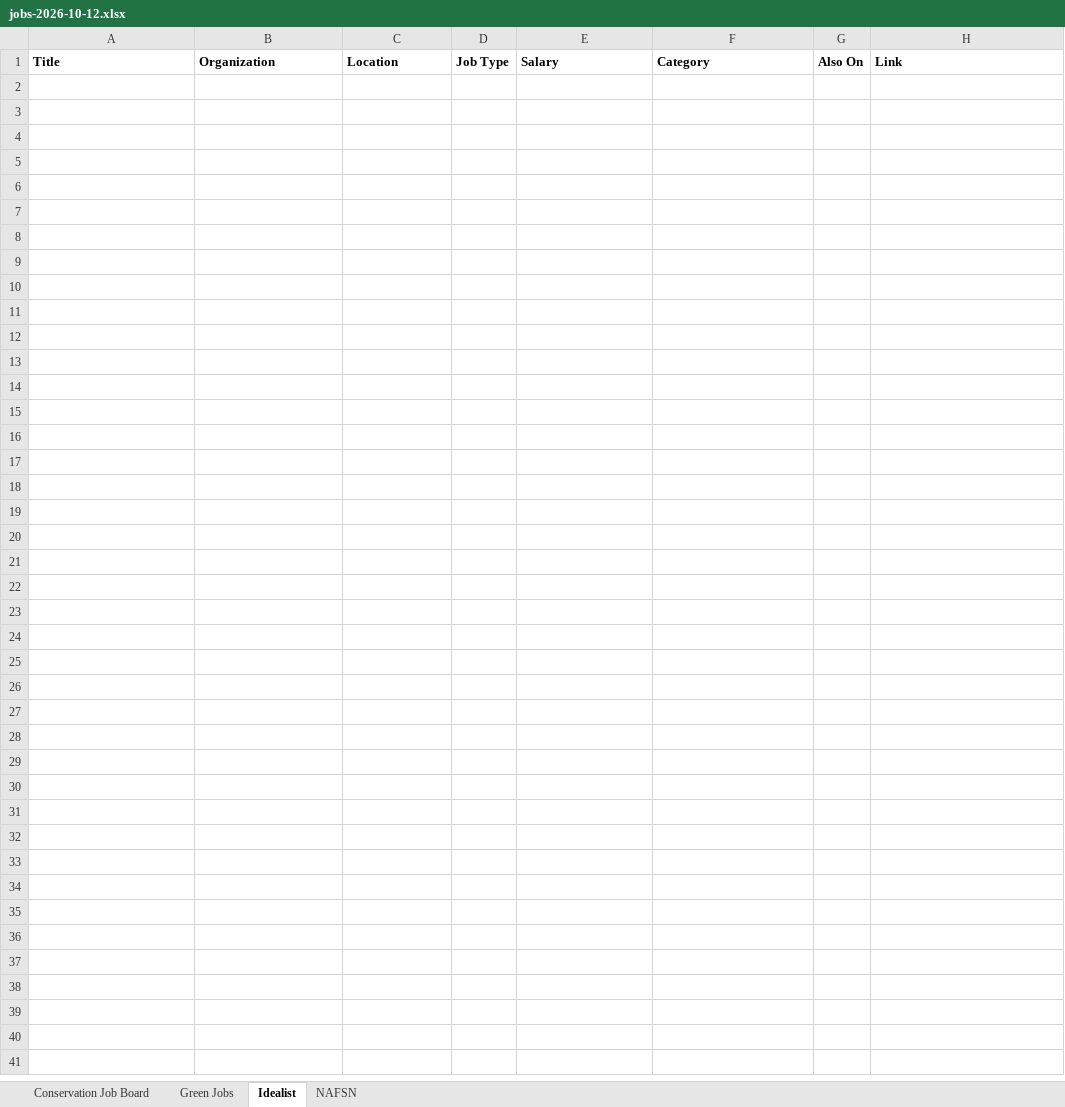
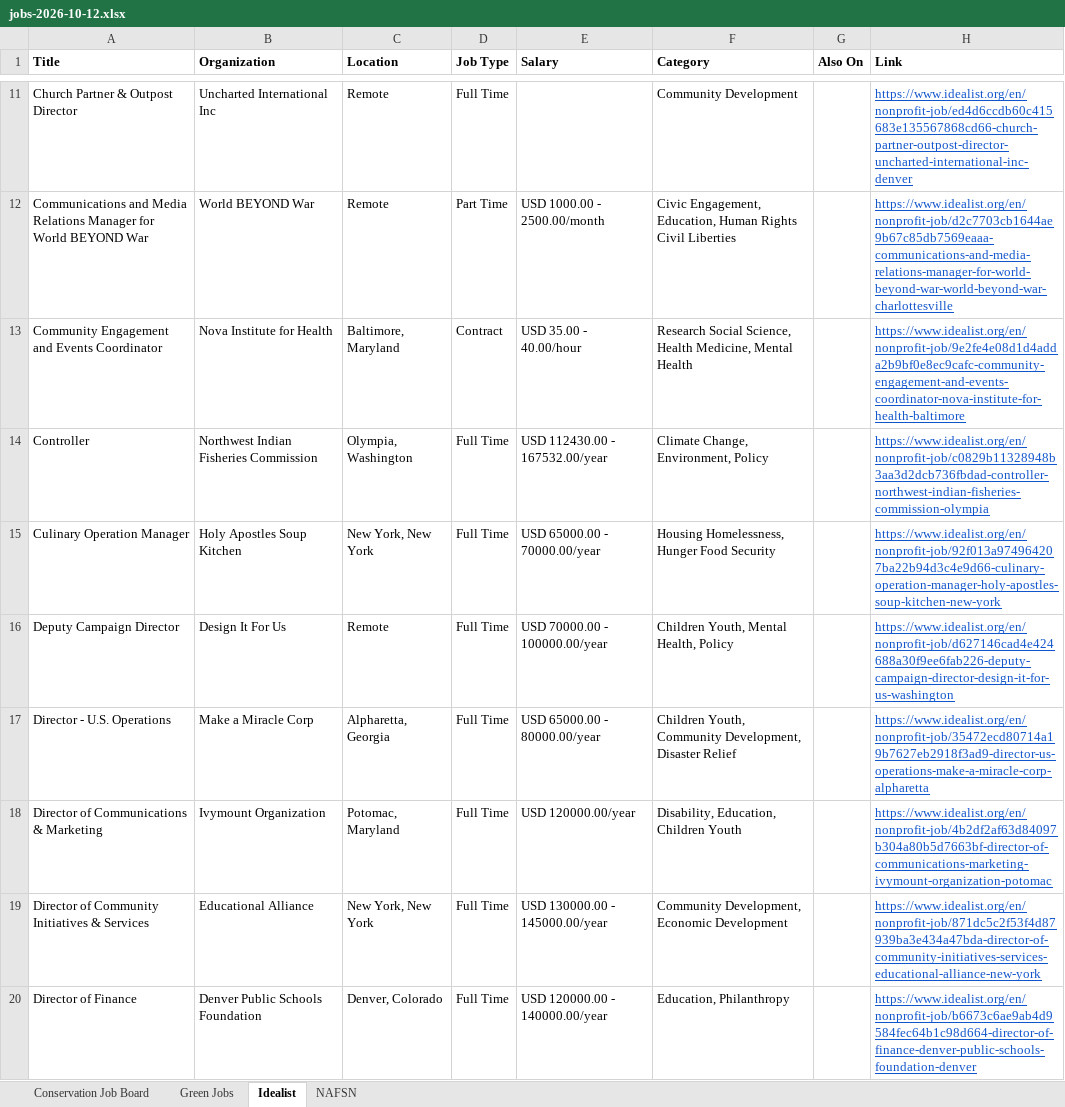
Before and after one commit to dchandarana07/jobs-digest, an Excel workbook: docs/xlsx/jobs-2026-10-12.xlsx, sheet Idealist, drawn as a sheet; only a part is shown, gaps mark what is left out; values as stored, in another font and other column widths than the file's, no borders; the diff covers the shown part only; the diff names each change by its address in the sheet, - before the commit and + after, or states it on an @@ line.

```diff
--- a/docs/xlsx/jobs-2026-10-12.xlsx (sheet Idealist)
+++ b/docs/xlsx/jobs-2026-10-12.xlsx (sheet Idealist)
+row 11: Church Partner & Outpost Director | Uncharted International Inc | Remote | Full Time |  | Community Development |  | https://www.idealist.org/en/nonprofit-job/ed4d6ccdb60c415683e135567868cd66-church-partner-outpost-director-uncharted-international-inc-denver
+row 12: Communications and Media Relations Manager for World BEYOND War | World BEYOND War | Remote | Part Time | USD 1000.00 - 2500.00/month | Civic Engagement, Education, Human Rights Civil Liberties |  | https://www.idealist.org/en/nonprofit-job/d2c7703cb1644ae9b67c85db7569eaaa-communications-and-media-relations-manager-for-world-beyond-war-world-beyond-war-charlottesville
+row 13: Community Engagement and Events Coordinator | Nova Institute for Health | Baltimore, Maryland | Contract | USD 35.00 - 40.00/hour | Research Social Science, Health Medicine, Mental Health |  | https://www.idealist.org/en/nonprofit-job/9e2fe4e08d1d4adda2b9bf0e8ec9cafc-community-engagement-and-events-coordinator-nova-institute-for-health-baltimore
+row 14: Controller | Northwest Indian Fisheries Commission | Olympia, Washington | Full Time | USD 112430.00 - 167532.00/year | Climate Change, Environment, Policy |  | https://www.idealist.org/en/nonprofit-job/c0829b11328948b3aa3d2dcb736fbdad-controller-northwest-indian-fisheries-commission-olympia
+row 15: Culinary Operation Manager | Holy Apostles Soup Kitchen | New York, New York | Full Time | USD 65000.00 - 70000.00/year | Housing Homelessness, Hunger Food Security |  | https://www.idealist.org/en/nonprofit-job/92f013a974964207ba22b94d3c4e9d66-culinary-operation-manager-holy-apostles-soup-kitchen-new-york
+row 16: Deputy Campaign Director | Design It For Us | Remote | Full Time | USD 70000.00 - 100000.00/year | Children Youth, Mental Health, Policy |  | https://www.idealist.org/en/nonprofit-job/d627146cad4e424688a30f9ee6fab226-deputy-campaign-director-design-it-for-us-washington
+row 17: Director - U.S. Operations | Make a Miracle Corp | Alpharetta, Georgia | Full Time | USD 65000.00 - 80000.00/year | Children Youth, Community Development, Disaster Relief |  | https://www.idealist.org/en/nonprofit-job/35472ecd80714a19b7627eb2918f3ad9-director-us-operations-make-a-miracle-corp-alpharetta
+row 18: Director of Communications & Marketing | Ivymount Organization | Potomac, Maryland | Full Time | USD 120000.00/year | Disability, Education, Children Youth |  | https://www.idealist.org/en/nonprofit-job/4b2df2af63d84097b304a80b5d7663bf-director-of-communications-marketing-ivymount-organization-potomac
+row 19: Director of Community Initiatives & Services | Educational Alliance | New York, New York | Full Time | USD 130000.00 - 145000.00/year | Community Development, Economic Development |  | https://www.idealist.org/en/nonprofit-job/871dc5c2f53f4d87939ba3e434a47bda-director-of-community-initiatives-services-educational-alliance-new-york
+row 20: Director of Finance | Denver Public Schools Foundation | Denver, Colorado | Full Time | USD 120000.00 - 140000.00/year | Education, Philanthropy |  | https://www.idealist.org/en/nonprofit-job/b6673c6ae9ab4d9584fec64b1c98d664-director-of-finance-denver-public-schools-foundation-denver
```
Also changed, not shown: 37 added rows elsewhere in this sheet, sheet Conservation Job Board, 3 other files.
